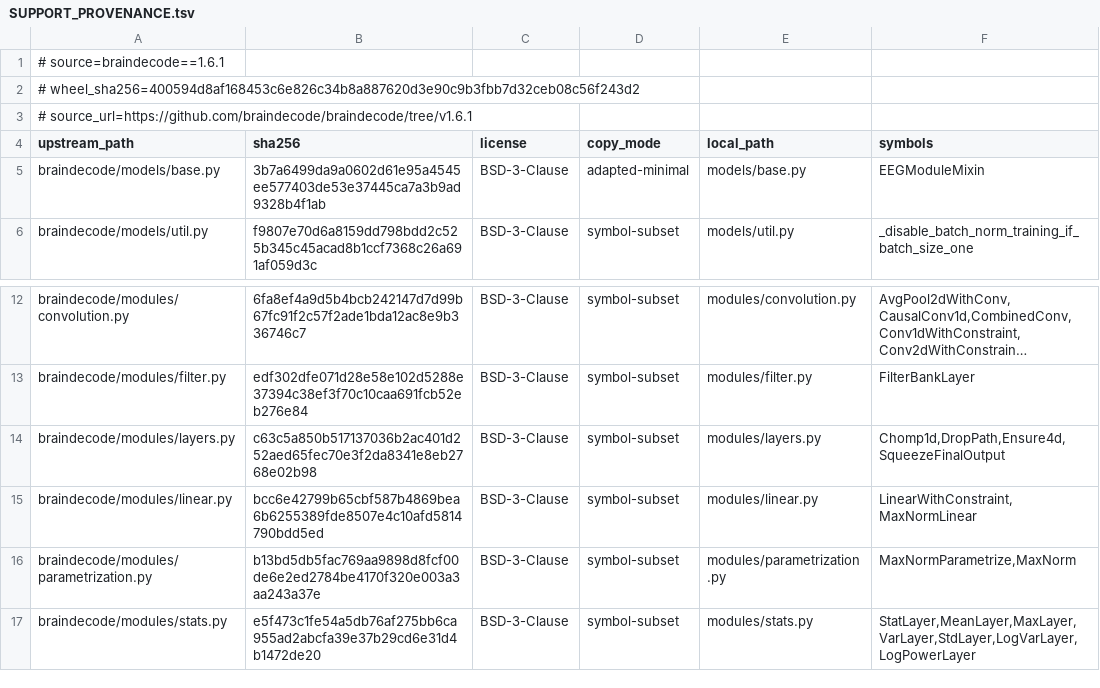
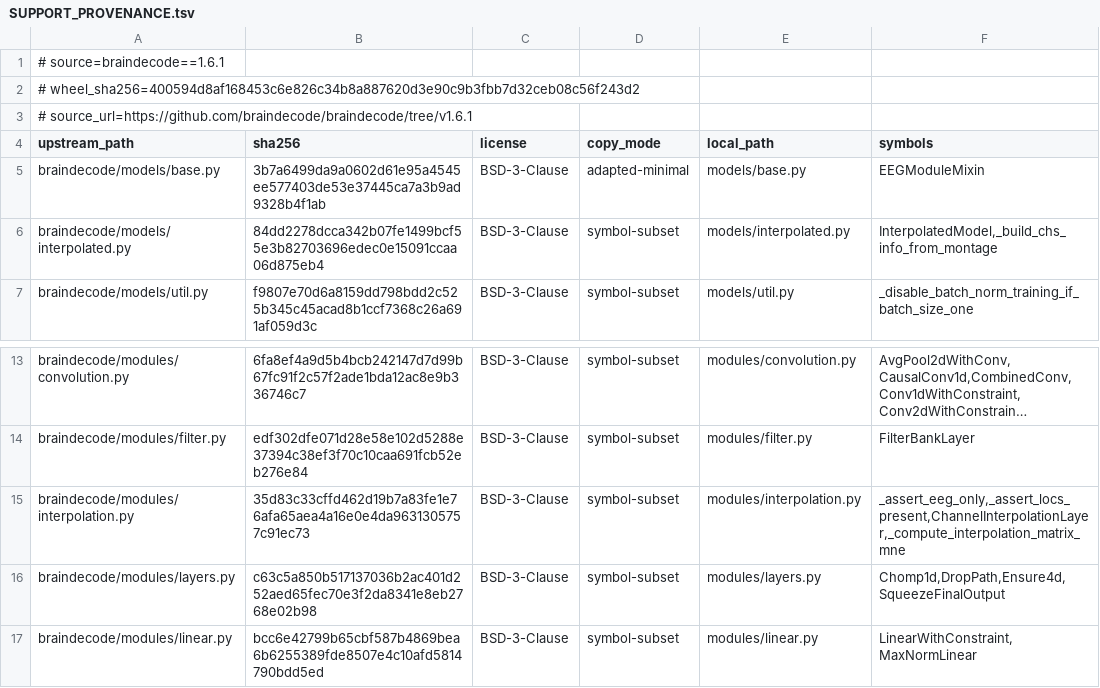
Before and after one commit to hxin-an/XBrainLab, a TSV file: XBrainLab/backend/model_base/legacy_braindecode/SUPPORT_PROVENANCE.tsv, drawn as a sheet; only a part is shown, gaps mark what is left out; the shorter side is filled out with more unchanged rows; long unchanged cells end in …; the diff names each change by its address in the sheet, - before the commit and + after, or states it on an @@ line.

```diff
--- a/XBrainLab/backend/model_base/legacy_braindecode/SUPPORT_PROVENANCE.tsv
+++ b/XBrainLab/backend/model_base/legacy_braindecode/SUPPORT_PROVENANCE.tsv
+row 6: braindecode/models/interpolated.py | 84dd2278dcca342b07fe1499bcf55e3b82703696edec0e15091ccaa06d875eb4 | BSD-3-Clause | symbol-subset | models/interpolated.py | InterpolatedModel,_build_chs_info_from_montage
+row 15: braindecode/modules/interpolation.py | 35d83c33cffd462d19b7a83fe1e76afa65aea4a16e0e4da9631305757c91ec73 | BSD-3-Clause | symbol-subset | modules/interpolation.py | _assert_eeg_only,_assert_locs_present,ChannelInterpolationLayer,_compute_interpolation_matrix_mne
```
Also changed, not shown: 9 other files.
